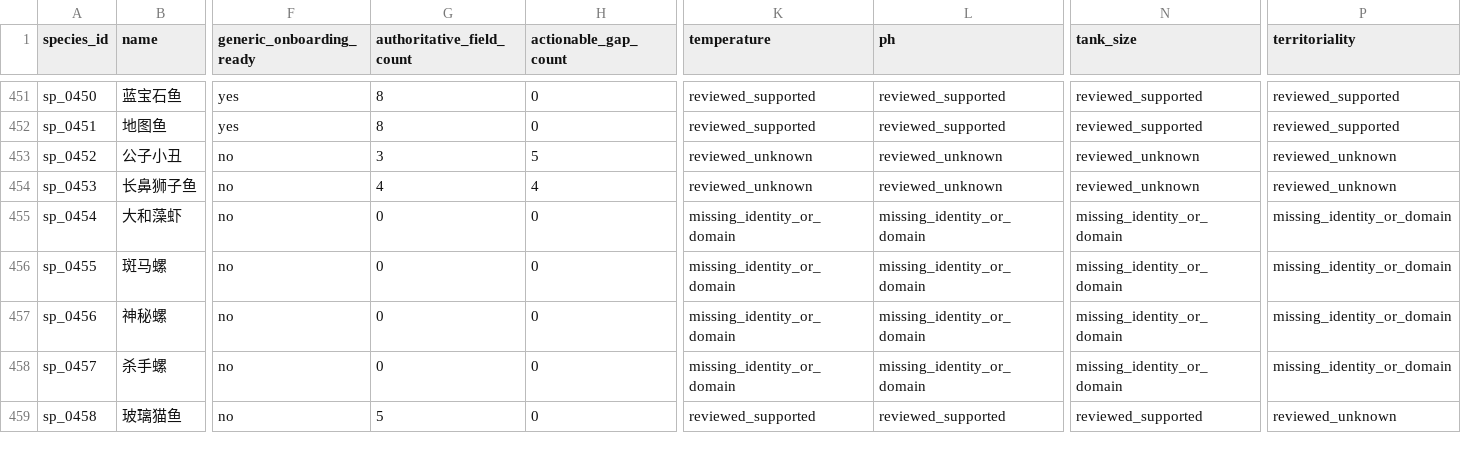
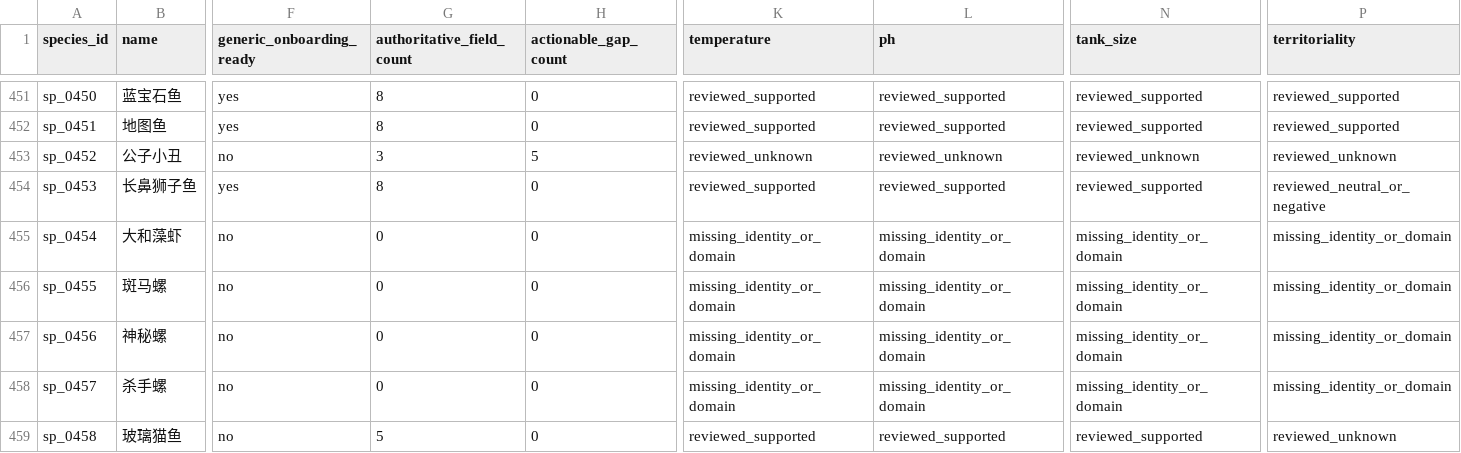
Before and after one commit to chusday97/aquaguide-tank-guide, a CSV file: docs/compatibility_core_field_coverage.csv, drawn as a sheet; only a part is shown, gaps mark what is left out; the diff names each change by its address in the sheet, - before the commit and + after, or states it on an @@ line.

Commit message:
compatibility: review numeric evidence wave10

```diff
--- a/docs/compatibility_core_field_coverage.csv
+++ b/docs/compatibility_core_field_coverage.csv
-F454 (generic_onboarding_ready): no
+F454 (generic_onboarding_ready): yes
-G454 (authoritative_field_count): 4
+G454 (authoritative_field_count): 8
-H454 (actionable_gap_count): 4
+H454 (actionable_gap_count): 0
-K454 (temperature): reviewed_unknown
+K454 (temperature): reviewed_supported
-L454 (ph): reviewed_unknown
+L454 (ph): reviewed_supported
-N454 (tank_size): reviewed_unknown
+N454 (tank_size): reviewed_supported
-P454 (territoriality): reviewed_unknown
+P454 (territoriality): reviewed_neutral_or_negative
```
Also changed, not shown: 9 other files.
